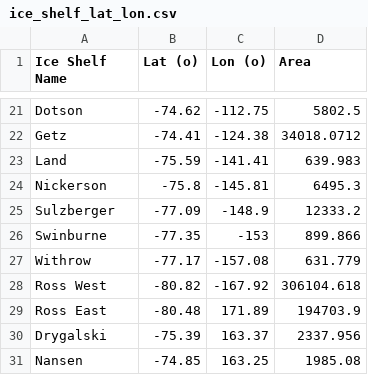
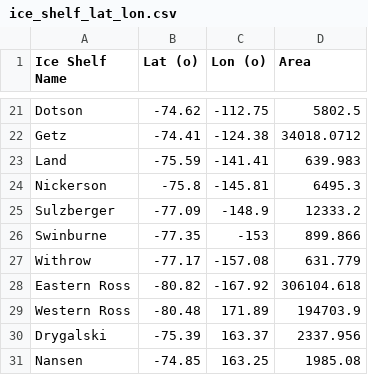
Before and after one commit to MPAS-Dev/geometric_features, a CSV file: feature_creation_scripts/iceshelves/ice_shelf_lat_lon.csv, drawn as a sheet; only a part is shown, gaps mark what is left out.

Commit message:
Rename Ross East --> Western Ross...
...and similarly Ross West --> Eastern Ross.  Rignot et al. (2013)
named these parts of the shelf based on which hemisphere or ice
sheet they're in, but this is very confusing given that the Ross
crosses the antimeridian and thus its eastern side is in West
Antarctica and its western side in East Antarctica.  To be true
to the local cardinal directions, we're renaming the halves in
the more standard way.

```diff
--- a/feature_creation_scripts/iceshelves/ice_shelf_lat_lon.csv
+++ b/feature_creation_scripts/iceshelves/ice_shelf_lat_lon.csv
@@ -27,4 +27,4 @@ Swinburne,-77.35,-153,899.866
 Withrow,-77.17,-157.08,631.779
-Ross West,-80.82,-167.92,306104.618
-Ross East,-80.48,171.89,194703.9
+Eastern Ross,-80.82,-167.92,306104.618
+Western Ross,-80.48,171.89,194703.9
 Drygalski,-75.39,163.37,2337.956
```
Also changed, not shown: 12 other files.
